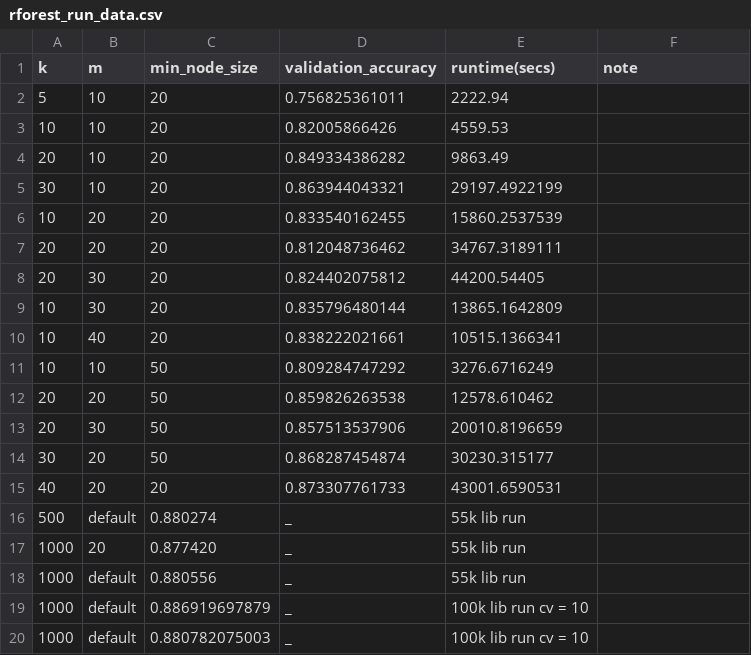
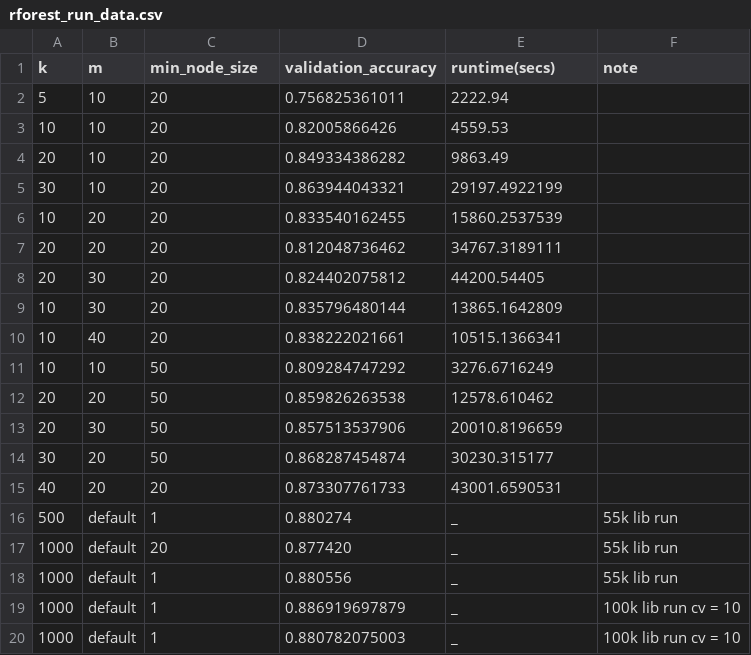
Before and after one commit to foundjem/COMP551-Fall2016-Project2, a CSV file: rforest_run_data.csv, drawn as a sheet.

Commit message:
Update rforest_run_data.csv

```diff
--- a/rforest_run_data.csv
+++ b/rforest_run_data.csv
@@ -15,6 +15,6 @@ k, m, min_node_size, validation_accuracy, runtime(secs), note
 40, 20, 20, 0.873307761733, 43001.6590531,
-500, default, 0.880274, _, 55k lib run
-1000, 20, 0.877420, _, 55k lib run
-1000, default, 0.880556, _, 55k lib run
-1000, default, 0.886919697879, _, 100k lib run cv = 10
-1000, default, 0.880782075003, _, 100k lib run cv = 10
+500, default, 1, 0.880274, _, 55k lib run
+1000, default, 20, 0.877420, _, 55k lib run
+1000, default, 1, 0.880556, _, 55k lib run
+1000, default, 1, 0.886919697879, _, 100k lib run cv = 10
+1000, default, 1, 0.880782075003, _, 100k lib run cv = 10
```
